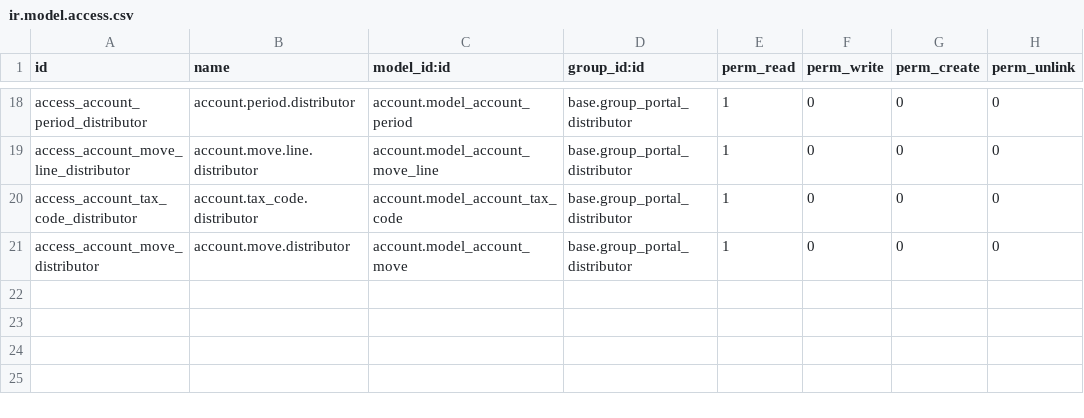
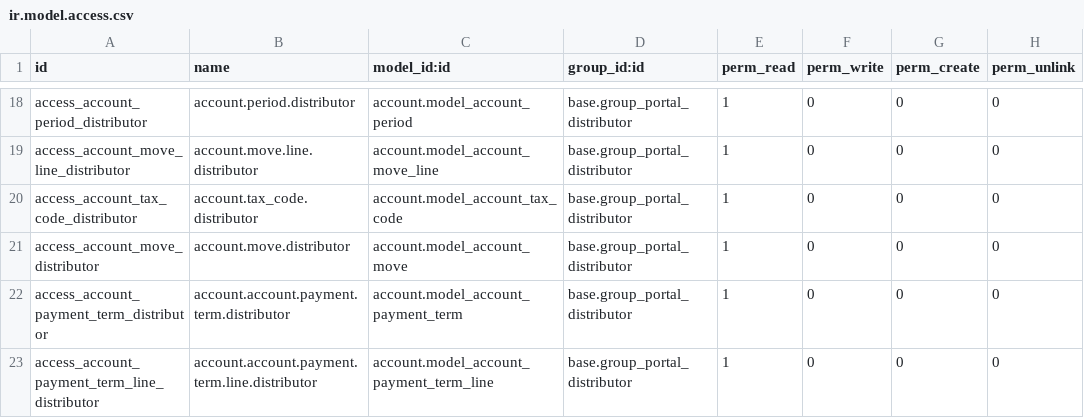
Before and after one commit to ingadhoc/account-financial-tools, a CSV file: portal_account_distributor/security/ir.model.access.csv, drawn as a sheet; only a part is shown, gaps mark what is left out; the diff names each change by its address in the sheet, - before the commit and + after, or states it on an @@ line.

Commit message:
FIX portal distributor

```diff
--- a/portal_account_distributor/security/ir.model.access.csv
+++ b/portal_account_distributor/security/ir.model.access.csv
+row 22: access_account_payment_term_distributor | account.account.payment.term.distributor | account.model_account_payment_term | base.group_portal_distributor | 1 | 0 | 0 | 0
+row 23: access_account_payment_term_line_distributor | account.account.payment.term.line.distributor | account.model_account_payment_term_line | base.group_portal_distributor | 1 | 0 | 0 | 0
```
Also changed, not shown: 1 other file.
